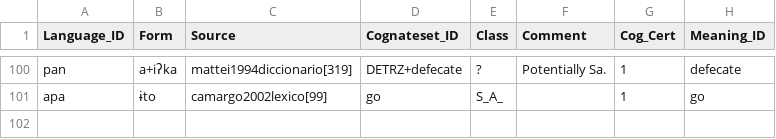
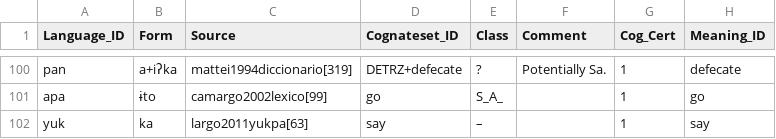
Before and after one commit to fmatter/cariban_irregular_1, a CSV file: data/verb_stem_data.csv, drawn as a sheet; only a part is shown, gaps mark what is left out.

Commit message:
added yukpa ka, generating all tables again

```diff
--- a/data/verb_stem_data.csv
+++ b/data/verb_stem_data.csv
@@ -101 +101,2 @@
 "apa","ɨto","camargo2002lexico[99]","go","S_A_",,1,"go"
+"yuk","ka","largo2011yukpa[63]","say","–",,1,"say"
```
Also changed, not shown: workflow/data_output/say.csv, 7 other files.
